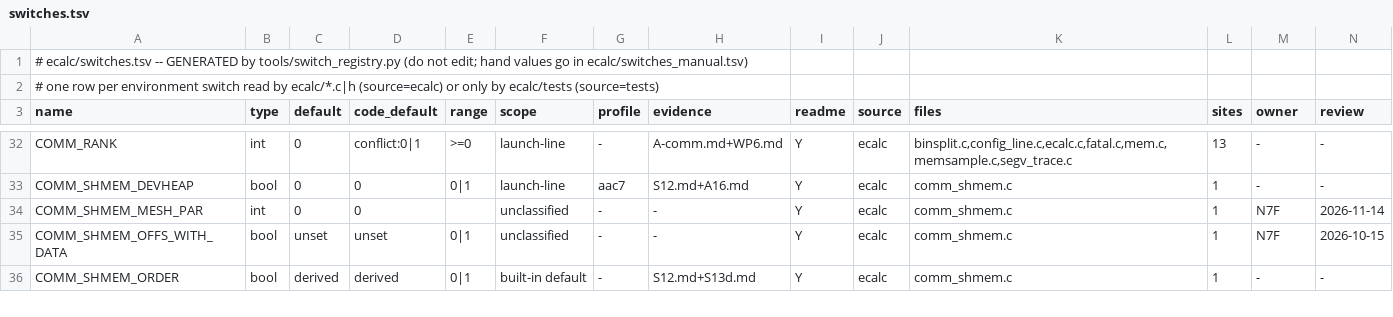
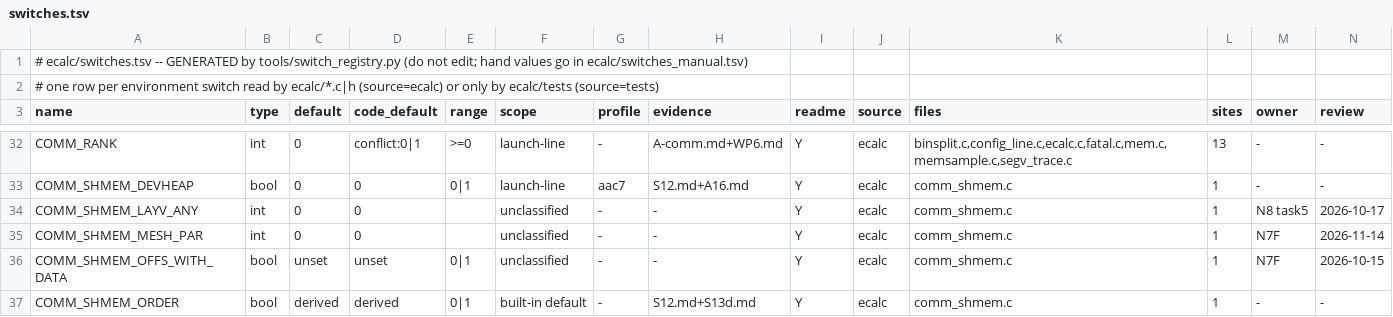
Before and after one commit to cecoppola/ntt, a TSV file: ecalc/switches.tsv, drawn as a sheet; only a part is shown, gaps mark what is left out; rows hold the shown columns only; the diff names each change by its address in the sheet, - before the commit and + after, or states it on an @@ line.

```diff
--- a/ecalc/switches.tsv
+++ b/ecalc/switches.tsv
+row 34: COMM_SHMEM_LAYV_ANY | int | 0 | 0 |  | unclassified | - | - | Y | ecalc | comm_shmem.c | 1 | N8 task5 | 2026-10-17
```
Also changed, not shown: ecalc/switches_review.tsv, 3 other files.
